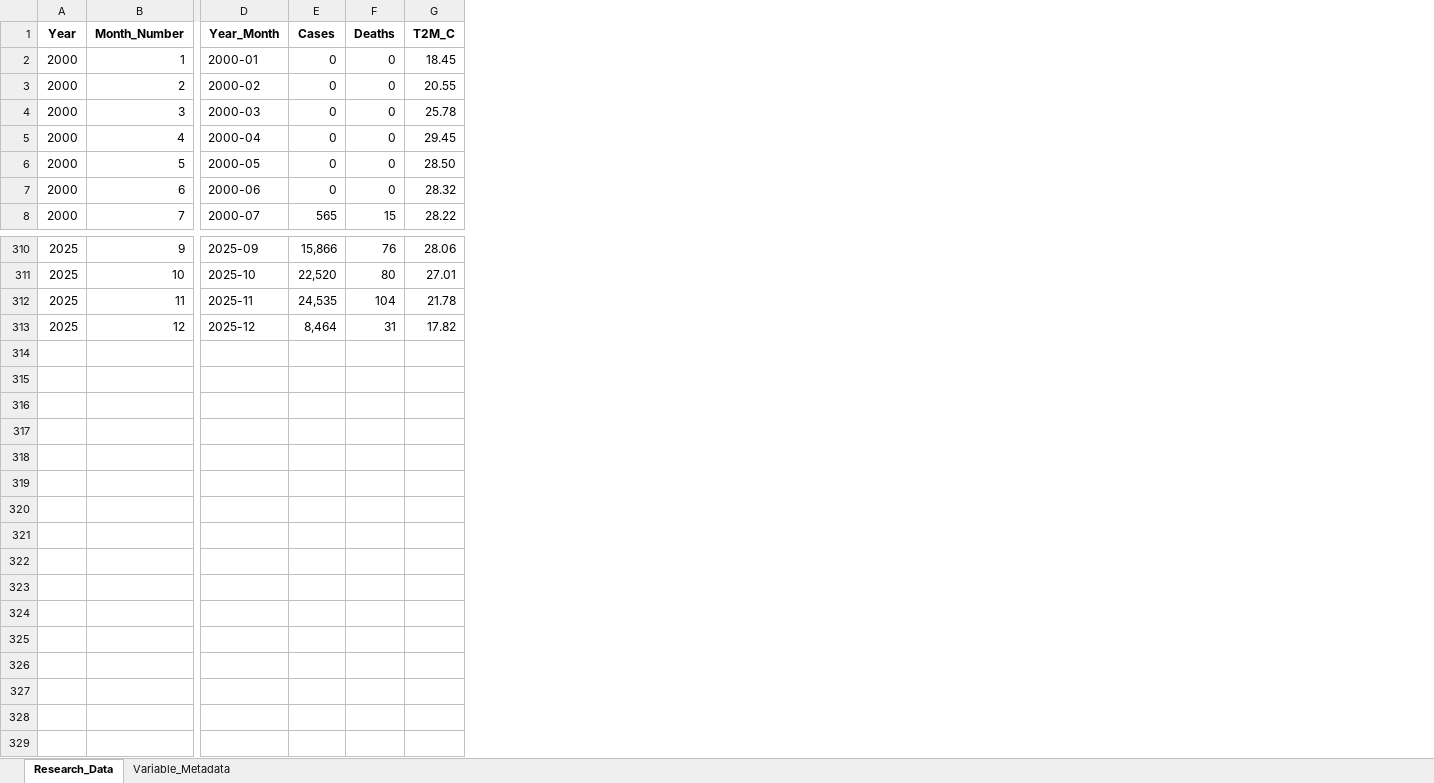
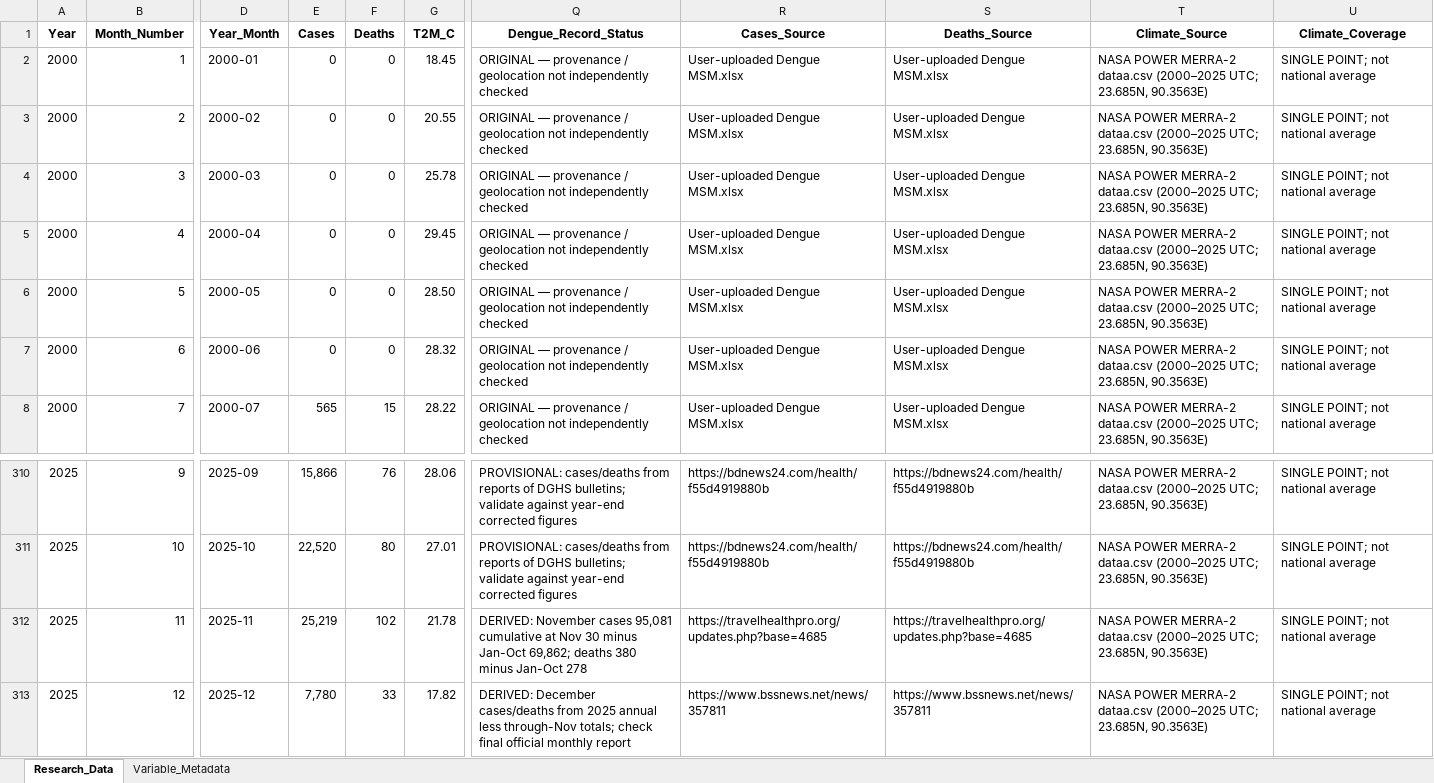
Before and after one commit to selimmondol/Bangladesh-Dengue-Research, an Excel workbook: Data/Bangladesh_Dengue_2000_2025_Data.xlsx, sheet Research_Data, drawn as a sheet; only a part is shown, gaps mark what is left out; values as stored, in another font and other column widths than the file's, no borders; the diff names each change by its address in the sheet, - before the commit and + after, or states it on an @@ line.

Commit message:
Update final research code and dataset

```diff
--- a/Data/Bangladesh_Dengue_2000_2025_Data.xlsx (sheet Research_Data)
+++ b/Data/Bangladesh_Dengue_2000_2025_Data.xlsx (sheet Research_Data)
+column Q (Dengue_Record_Status), rows 2-8: all ORIGINAL — provenance / geolocation not independently checked; rows 310-313: PROVISIONAL: cases/deaths from reports of DGHS bulletins; validate against year-end corrected figures | PROVISIONAL: cases/deaths from reports of DGHS bulletins; validate against year-end corrected figures | DERIVED: November cases 95,081 cumulative at Nov 30 minus Jan-Oct 69,862; deaths 380 minus Jan-Oct 278 | DERIVED: December cases/deaths from 2025 annual less through-Nov totals; check final official monthly report
+column R (Cases_Source), rows 2-8: all User-uploaded Dengue MSM.xlsx; rows 310-313: https://bdnews24.com/health/f55d4919880b | https://bdnews24.com/health/f55d4919880b | https://travelhealthpro.org/updates.php?base=4685 | https://www.bssnews.net/news/357811
+column S (Deaths_Source), rows 2-8: all User-uploaded Dengue MSM.xlsx; rows 310-313: https://bdnews24.com/health/f55d4919880b | https://bdnews24.com/health/f55d4919880b | https://travelhealthpro.org/updates.php?base=4685 | https://www.bssnews.net/news/357811
+column T (Climate_Source), rows 2-8: all NASA POWER MERRA-2 dataa.csv (2000–2025 UTC; 23.685N, 90.3563E); rows 310-313: all NASA POWER MERRA-2 dataa.csv (2000–2025 UTC; 23.685N, 90.3563E)
+column U (Climate_Coverage), rows 2-8: all SINGLE POINT; not national average; rows 310-313: all SINGLE POINT; not national average
-E312 (Cases): 24,535
+E312 (Cases): 25,219
-F312 (Deaths): 104
+F312 (Deaths): 102
-E313 (Cases): 8,464
+E313 (Cases): 7,780
-F313 (Deaths): 31
+F313 (Deaths): 33
```
Also changed, not shown: sheet Variable_Metadata.
